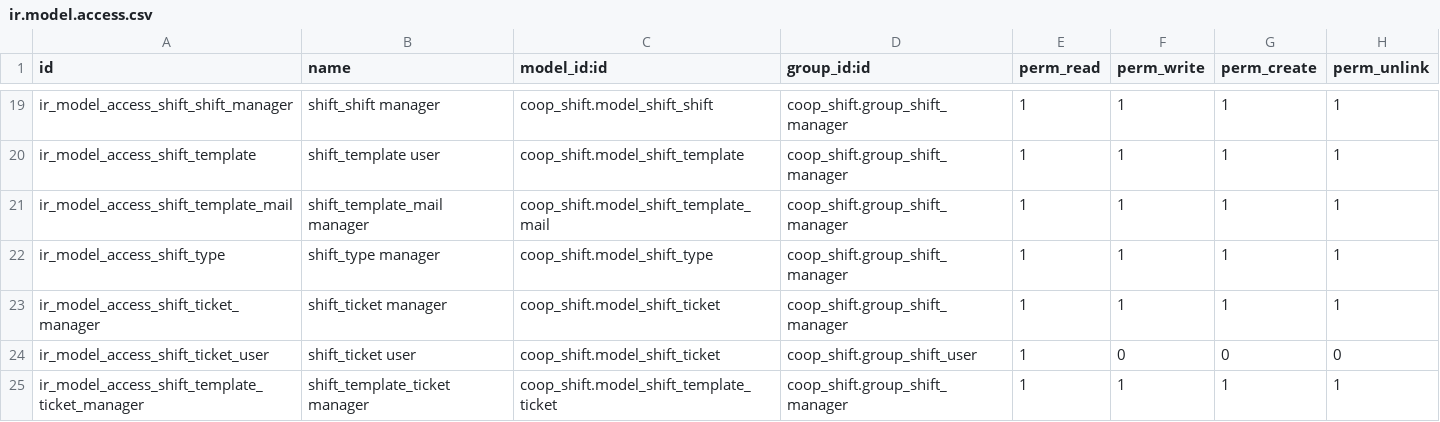
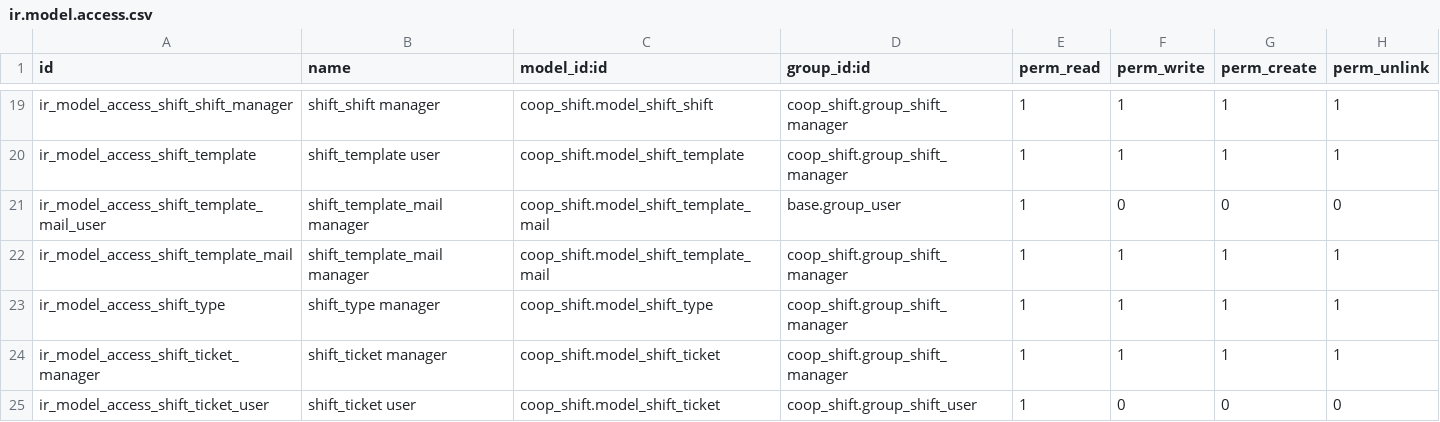
Before and after one commit to AwesomeFoodCoops/odoo-production, a CSV file: coop_shift/security/ir.model.access.csv, drawn as a sheet; only a part is shown, gaps mark what is left out; the shorter side is filled out with more unchanged rows; the diff names each change by its address in the sheet, - before the commit and + after, or states it on an @@ line.

```diff
--- a/coop_shift/security/ir.model.access.csv
+++ b/coop_shift/security/ir.model.access.csv
+row 21: ir_model_access_shift_template_mail_user | shift_template_mail manager | coop_shift.model_shift_template_mail | base.group_user | 1 | 0 | 0 | 0
```
Also changed, not shown: 6 other files.
